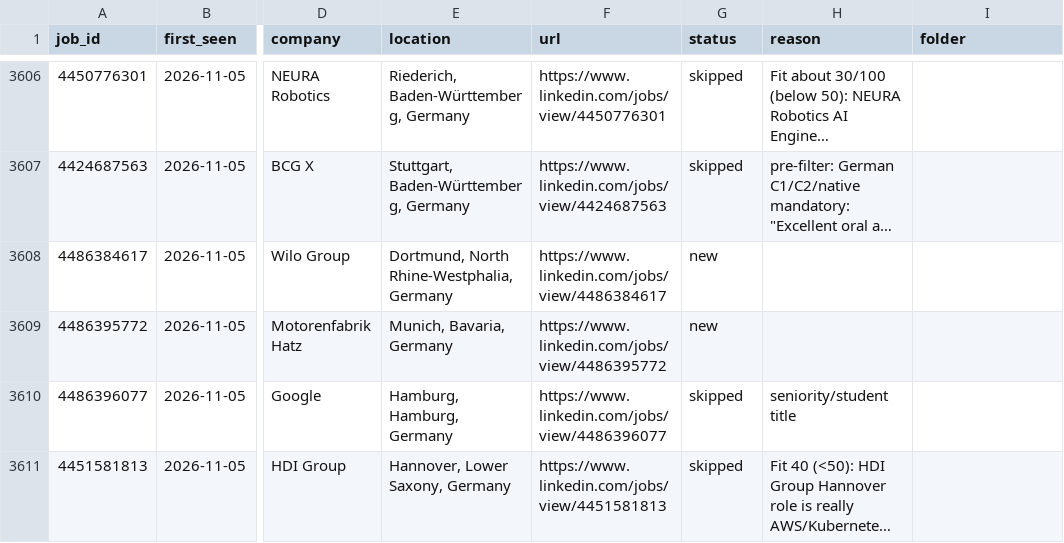
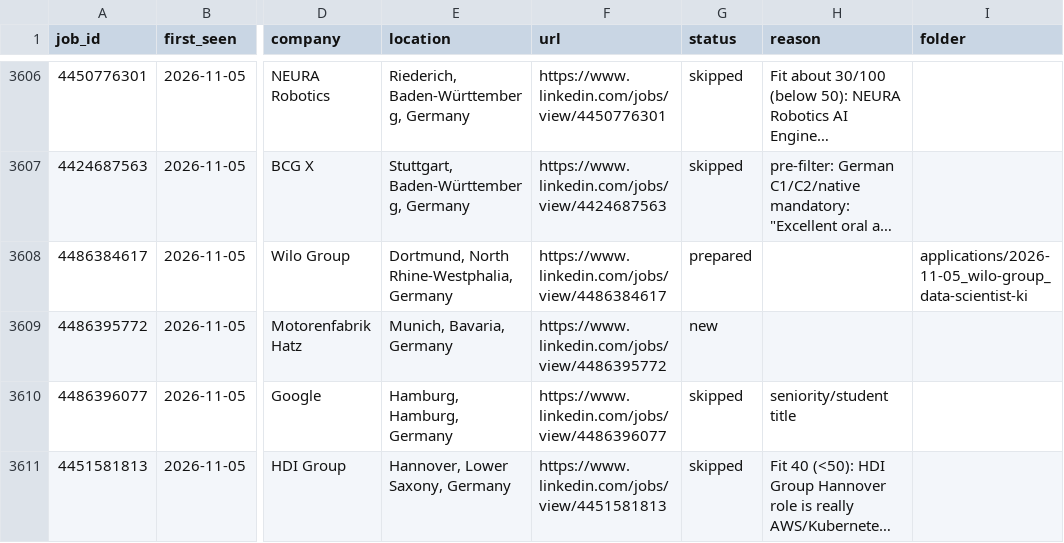
Before and after one commit to bhairapuchanduprasad/job-applications-app, a CSV file: data/scout/seen-jobs.csv, drawn as a sheet; only a part is shown, gaps mark what is left out; long unchanged cells end in …; the diff names each change by its address in the sheet, - before the commit and + after, or states it on an @@ line.

```diff
--- a/data/scout/seen-jobs.csv
+++ b/data/scout/seen-jobs.csv
-G3608 (status): new
+G3608 (status): prepared
-I3608 (folder): (empty)
+I3608 (folder): applications/2026-11-05_wilo-group_data-scientist-ki
```
Also changed, not shown: 11 other files.
